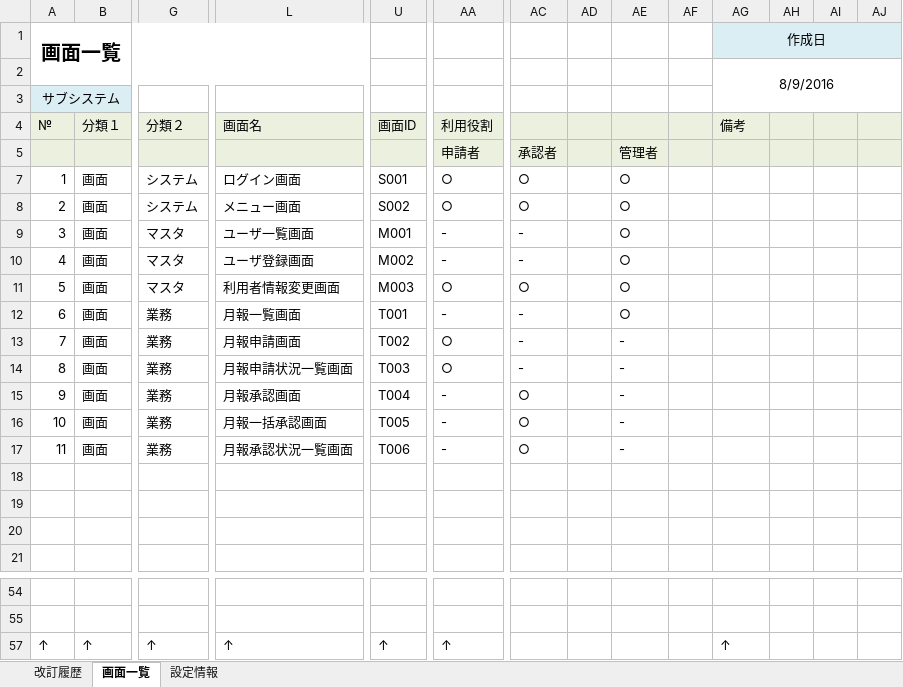
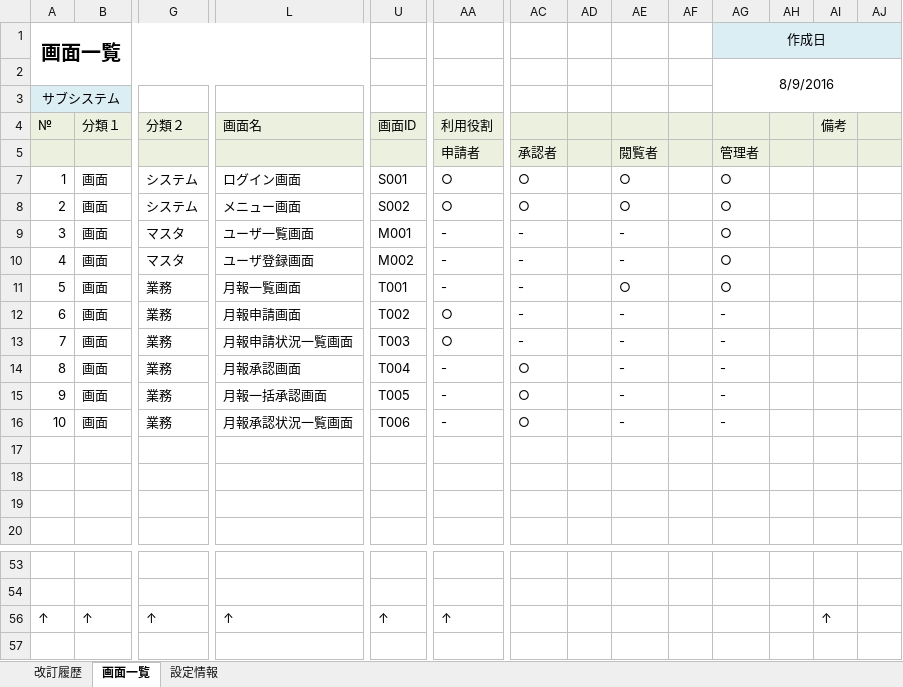
Before and after one commit to around7days/AppFreeMemo, an Excel workbook: 設計書/01_基本設計（外部設計）/03_ユーザインタフェース設計/01_画面設計/★画面一覧.xlsx, sheet 画面一覧, drawn as a sheet; only a part is shown, gaps mark what is left out; values as stored, in another font and other column widths than the file's, no borders; removed rows and columns are numbered as before the commit, all else as after; rows hold the shown columns only; the diff names each change by its address in the sheet, - before the commit and + after, or states it on an @@ line.

```diff
--- a/設計書/01_基本設計（外部設計）/03_ユーザインタフェース設計/01_画面設計/★画面一覧.xlsx (sheet 画面一覧)
+++ b/設計書/01_基本設計（外部設計）/03_ユーザインタフェース設計/01_画面設計/★画面一覧.xlsx (sheet 画面一覧)
-AG4: 備考
+AG4: (empty)
-AI4: (empty)
+AI4: 備考
-AE5: 管理者
+AE5: 閲覧者
-AG5: (empty)
+AG5: 管理者
-AG7:AG10: (empty)
+AG7:AG10: ○
-AE9:AE10: ○
+AE9:AE10: -
-row 11: 5 | 画面 | マスタ | 利用者情報変更画面 | M003 | ○ | ○ |  | ○
@@ column A renumbered between rows 11 and 16 @@
-AG11: (empty)
+AG11: ○
-AG12:AG16: (empty)
+AG12:AG16: -
-AG56: ↑
+AG56: (empty)
-AI56: (empty)
+AI56: ↑
```
Also changed, not shown: formulas that keep their value, 設計書/01_基本設計（外部設計）/03_ユーザインタフェース設計/03_バッチ設計/★バッチ一覧.xlsx, 2 other files.
